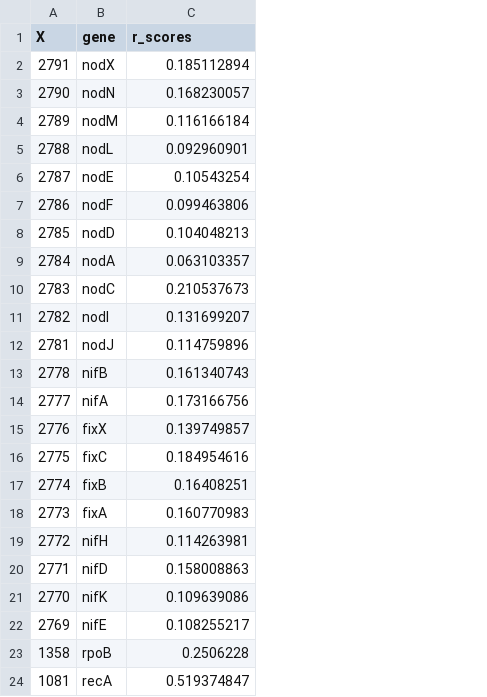
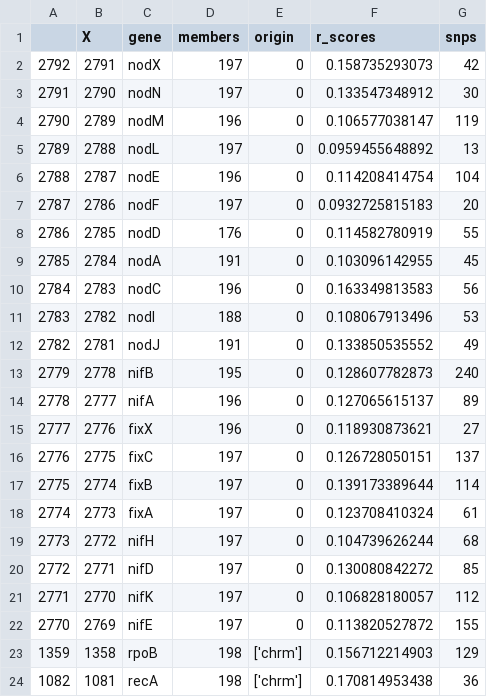
Before and after one commit to bvilhjal/nchain, a CSV file: nod_genes_correlations.csv, drawn as a sheet; addresses are those after the commit; the diff names each change by its address in the sheet, - before the commit and + after, or states it on an @@ line.

```diff
--- a/nod_genes_correlations.csv
+++ b/nod_genes_correlations.csv
+column A, rows 2-24: 2792 | 2791 | 2790 | 2789 | 2788 | 2787 | 2786 | 2785 | 2784 | 2783 | 2782 | 2779 | 2778 | 2777 | 2776 | 2775 | 2774 | 2773 | 2772 | 2771 | 2770 | 1359 | 1082
+column D (members), rows 2-24: 197 | 197 | 196 | 197 | 196 | 197 | 176 | 191 | 196 | 188 | 191 | 195 | 196 | 196 | 197 | 197 | 197 | 197 | 197 | 197 | 197 | 198 | 198
+column E (origin), rows 2-24: 0 | 0 | 0 | 0 | 0 | 0 | 0 | 0 | 0 | 0 | 0 | 0 | 0 | 0 | 0 | 0 | 0 | 0 | 0 | 0 | 0 | ['chrm'] | ['chrm']
+column G (snps), rows 2-24: 42 | 30 | 119 | 13 | 104 | 20 | 55 | 45 | 56 | 53 | 49 | 240 | 89 | 27 | 137 | 114 | 61 | 68 | 85 | 112 | 155 | 129 | 36
-F2 (r_scores): 0.185112894
+F2 (r_scores): 0.158735293073
-F3 (r_scores): 0.168230057
+F3 (r_scores): 0.133547348912
-F4 (r_scores): 0.116166184
+F4 (r_scores): 0.106577038147
-F5 (r_scores): 0.092960901
+F5 (r_scores): 0.0959455648892
-F6 (r_scores): 0.10543254
+F6 (r_scores): 0.114208414754
-F7 (r_scores): 0.099463806
+F7 (r_scores): 0.0932725815183
-F8 (r_scores): 0.104048213
+F8 (r_scores): 0.114582780919
-F9 (r_scores): 0.063103357
+F9 (r_scores): 0.103096142955
-F10 (r_scores): 0.210537673
+F10 (r_scores): 0.163349813583
-F11 (r_scores): 0.131699207
+F11 (r_scores): 0.108067913496
-F12 (r_scores): 0.114759896
+F12 (r_scores): 0.133850535552
-F13 (r_scores): 0.161340743
+F13 (r_scores): 0.128607782873
-F14 (r_scores): 0.173166756
+F14 (r_scores): 0.127065615137
-F15 (r_scores): 0.139749857
+F15 (r_scores): 0.118930873621
-F16 (r_scores): 0.184954616
+F16 (r_scores): 0.126728050151
-F17 (r_scores): 0.16408251
+F17 (r_scores): 0.139173389644
-F18 (r_scores): 0.160770983
+F18 (r_scores): 0.123708410324
-F19 (r_scores): 0.114263981
+F19 (r_scores): 0.104739626244
-F20 (r_scores): 0.158008863
+F20 (r_scores): 0.130080842272
-F21 (r_scores): 0.109639086
+F21 (r_scores): 0.106828180057
-F22 (r_scores): 0.108255217
+F22 (r_scores): 0.113820527872
-F23 (r_scores): 0.2506228
+F23 (r_scores): 0.156712214903
-F24 (r_scores): 0.519374847
+F24 (r_scores): 0.170814953438
```
Also changed, not shown: 9 other files.
